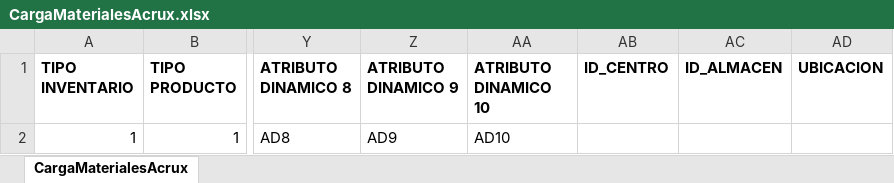
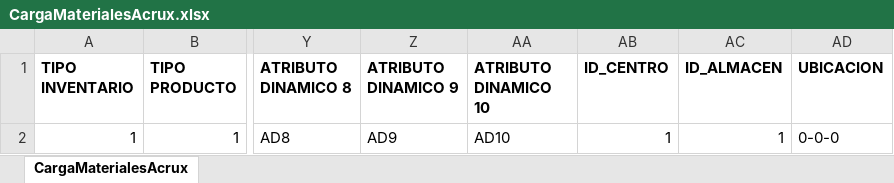
Before and after one commit to wellingtonpierre/Acrux-Release, an Excel workbook: Carga Masiva/CargaMaterialesAcrux.xlsx, sheet CargaMaterialesAcrux, drawn as a sheet; only a part is shown, gaps mark what is left out; values as stored, in another font and other column widths than the file's, no borders; the diff names each change by its address in the sheet, - before the commit and + after, or states it on an @@ line.

```diff
--- a/Carga Masiva/CargaMaterialesAcrux.xlsx (sheet CargaMaterialesAcrux)
+++ b/Carga Masiva/CargaMaterialesAcrux.xlsx (sheet CargaMaterialesAcrux)
-AB2 (ID_CENTRO): (empty)
+AB2 (ID_CENTRO): 1
-AC2 (ID_ALMACEN): (empty)
+AC2 (ID_ALMACEN): 1
-AD2 (UBICACION): (empty)
+AD2 (UBICACION): 0-0-0
```
Also changed, not shown: 2 other files.
